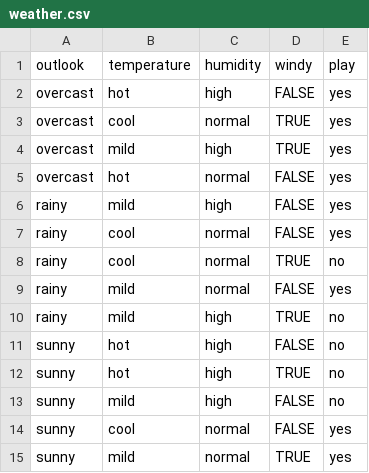
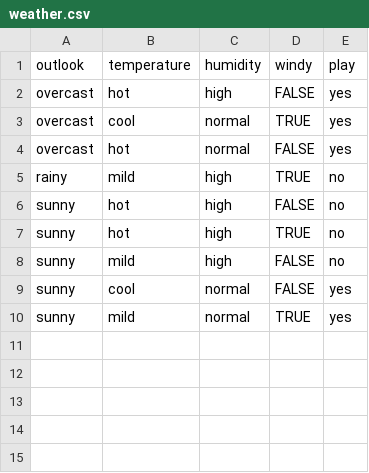
Before and after one commit to redR0b0t/hello-world, a CSV file: weather.csv, drawn as a sheet.

Commit message:
Update weather.csv

```diff
--- a/weather.csv
+++ b/weather.csv
@@ -3,8 +3,3 @@ overcast,hot,high,FALSE,yes
 overcast,cool,normal,TRUE,yes
-overcast,mild,high,TRUE,yes
 overcast,hot,normal,FALSE,yes
-rainy,mild,high,FALSE,yes
-rainy,cool,normal,FALSE,yes
-rainy,cool,normal,TRUE,no
-rainy,mild,normal,FALSE,yes
 rainy,mild,high,TRUE,no
```
